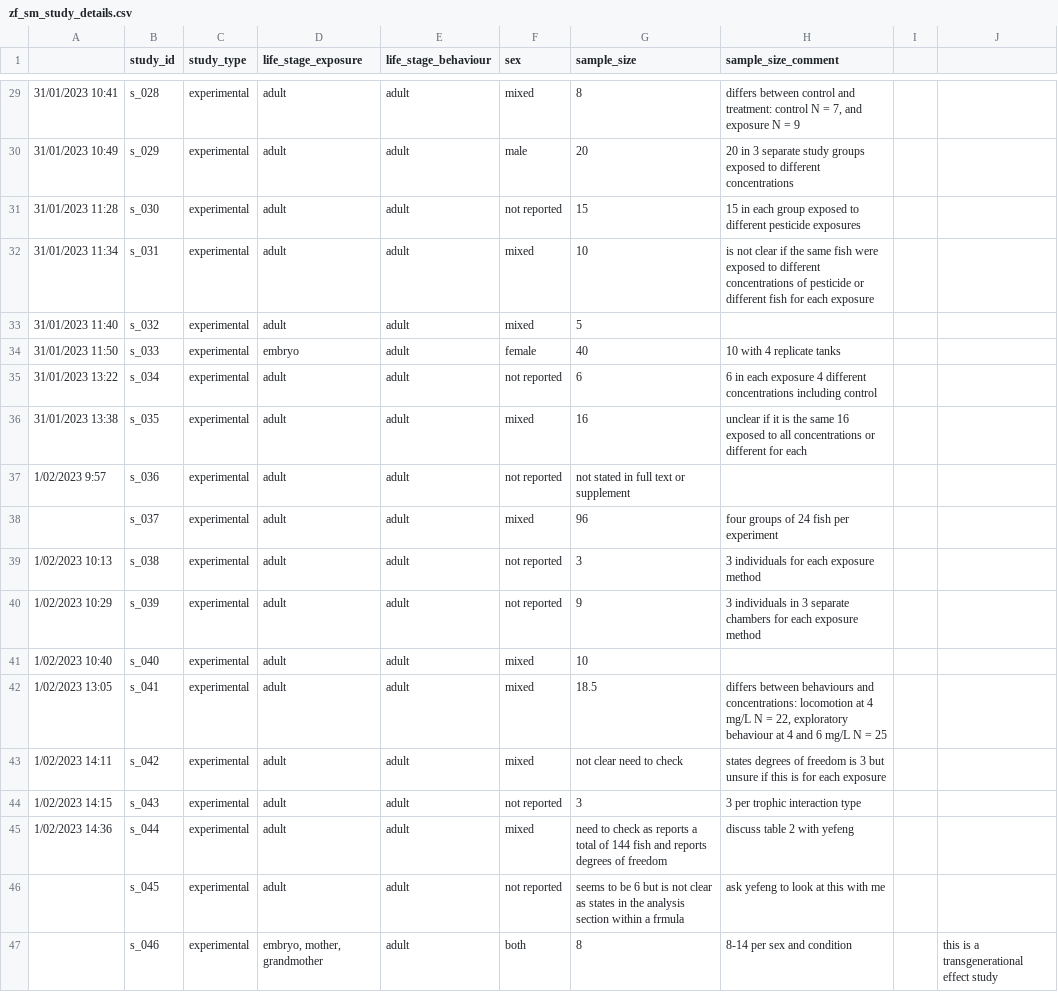
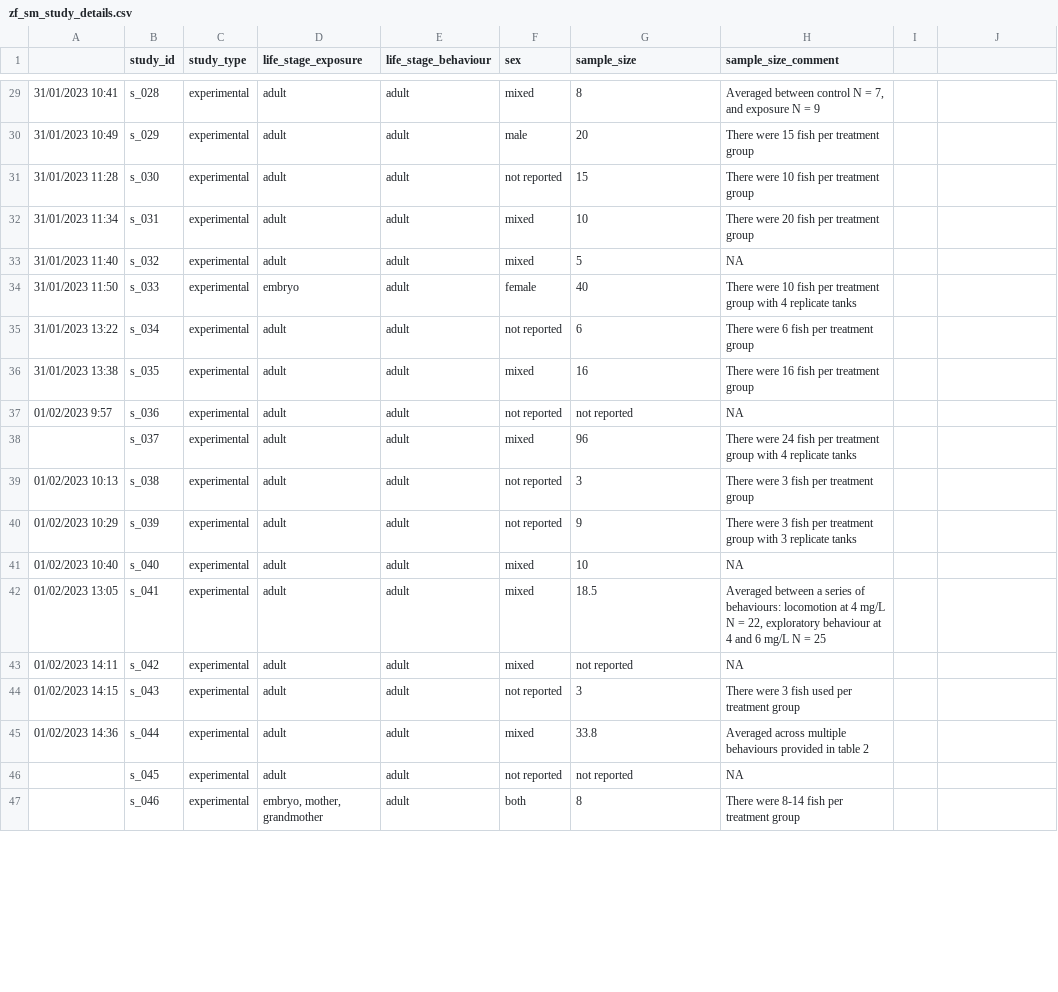
Before and after one commit to KyleMorrison99/zebrafishSM, a CSV file: data/zf_sm_study_details.csv, drawn as a sheet; only a part is shown, gaps mark what is left out; the diff covers the shown part only; the diff names each change by its address in the sheet, - before the commit and + after, or states it on an @@ line.

```diff
--- a/data/zf_sm_study_details.csv
+++ b/data/zf_sm_study_details.csv
-H29 (sample_size_comment): differs between control and treatment: control N…
+H29 (sample_size_comment): Averaged between control N…
-H30 (sample_size_comment): 20 in 3 separate study groups exposed to different concentrations
+H30 (sample_size_comment): There were 15 fish per treatment group
-H31 (sample_size_comment): 15 in each group exposed to different pesticide exposures
+H31 (sample_size_comment): There were 10 fish per treatment group
-H32 (sample_size_comment): is not clear if the same fish were exposed to different concentrations of pesticide or different fish for each exposure
+H32 (sample_size_comment): There were 20 fish per treatment group
-H33 (sample_size_comment): (empty)
+H33 (sample_size_comment): NA
-H34 (sample_size_comment): 10 with 4 replicate tanks
+H34 (sample_size_comment): There were 10 fish per treatment group with 4 replicate tanks
-H35 (sample_size_comment): 6 in each exposure 4 different concentrations including control
+H35 (sample_size_comment): There were 6 fish per treatment group
-H36 (sample_size_comment): unclear if it is the same 16 exposed to all concentrations or different for each
+H36 (sample_size_comment): There were 16 fish per treatment group
-A37: 1/02/2023 9:57
+A37: 01/02/2023 9:57
-G37 (sample_size): not stated in full text or supplement
+G37 (sample_size): not reported
-H37 (sample_size_comment): (empty)
+H37 (sample_size_comment): NA
-H38 (sample_size_comment): four groups of 24 fish per experiment
+H38 (sample_size_comment): There were 24 fish per treatment group with 4 replicate tanks
-A39: 1/02/2023 10:13
+A39: 01/02/2023 10:13
-H39 (sample_size_comment): 3 individuals for each exposure method
+H39 (sample_size_comment): There were 3 fish per treatment group
-A40: 1/02/2023 10:29
+A40: 01/02/2023 10:29
-H40 (sample_size_comment): 3 individuals in 3 separate chambers for each exposure method
+H40 (sample_size_comment): There were 3 fish per treatment group with 3 replicate tanks
-A41: 1/02/2023 10:40
+A41: 01/02/2023 10:40
-H41 (sample_size_comment): (empty)
+H41 (sample_size_comment): NA
-A42: 1/02/2023 13:05
+A42: 01/02/2023 13:05
-H42 (sample_size_comment): differs between behaviours and concentrations: locomotion at…
+H42 (sample_size_comment): Averaged between a series of behaviours: locomotion at…
-A43: 1/02/2023 14:11
+A43: 01/02/2023 14:11
-G43 (sample_size): not clear need to check
+G43 (sample_size): not reported
-H43 (sample_size_comment): states degrees of freedom is 3 but unsure if this is for each exposure
+H43 (sample_size_comment): NA
-A44: 1/02/2023 14:15
+A44: 01/02/2023 14:15
-H44 (sample_size_comment): 3 per trophic interaction type
+H44 (sample_size_comment): There were 3 fish used per treatment group
-A45: 1/02/2023 14:36
+A45: 01/02/2023 14:36
-G45 (sample_size): need to check as reports a total of 144 fish and reports degrees of freedom
+G45 (sample_size): 33.8
-H45 (sample_size_comment): discuss table 2 with yefeng
+H45 (sample_size_comment): Averaged across multiple behaviours provided in table 2
-G46 (sample_size): seems to be 6 but is not clear as states in the analysis section within a frmula
+G46 (sample_size): not reported
-H46 (sample_size_comment): ask yefeng to look at this with me
+H46 (sample_size_comment): NA
-H47 (sample_size_comment): 8-14 per sex and condition
+H47 (sample_size_comment): There were 8-14 fish per treatment group
-J47: this is a transgenerational effect study
+J47: (empty)
```
Also changed, not shown: 80 edited cells elsewhere in this file, data/zf_sm_pesticide_details.csv, data/zf_sm_pesticide_dosage.csv, 9 other files.
